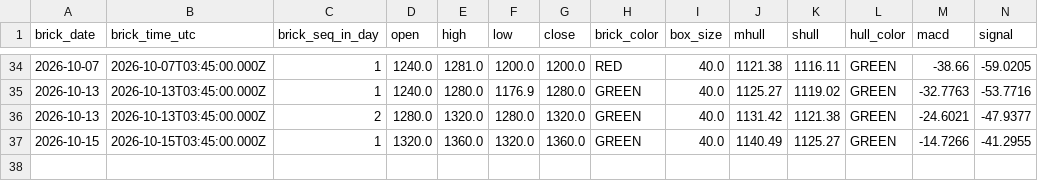
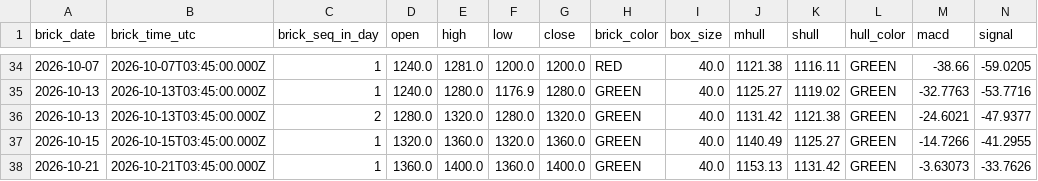
Before and after one commit to suvikshi-ui/suvikshi-ui.github.io, a CSV file: trx/india/data/coins/NSE_HCLTECH.csv, drawn as a sheet; only a part is shown, gaps mark what is left out; rows hold the shown columns only; the diff names each change by its address in the sheet, - before the commit and + after, or states it on an @@ line.

```diff
--- a/trx/india/data/coins/NSE_HCLTECH.csv
+++ b/trx/india/data/coins/NSE_HCLTECH.csv
+row 38: 2026-10-21 | 2026-10-21T03:45:00.000Z | 1 | 1360.0 | 1400.0 | 1360.0 | 1400.0 | GREEN | 40.0 | 1153.13 | 1131.42 | GREEN | -3.63073 | -33.7626
```
Also changed, not shown: trx/india/data/coins/NSE_CUMMINSIND.csv, trx/india/data/coins/NSE_SIEMENS.csv, 43 other files.
